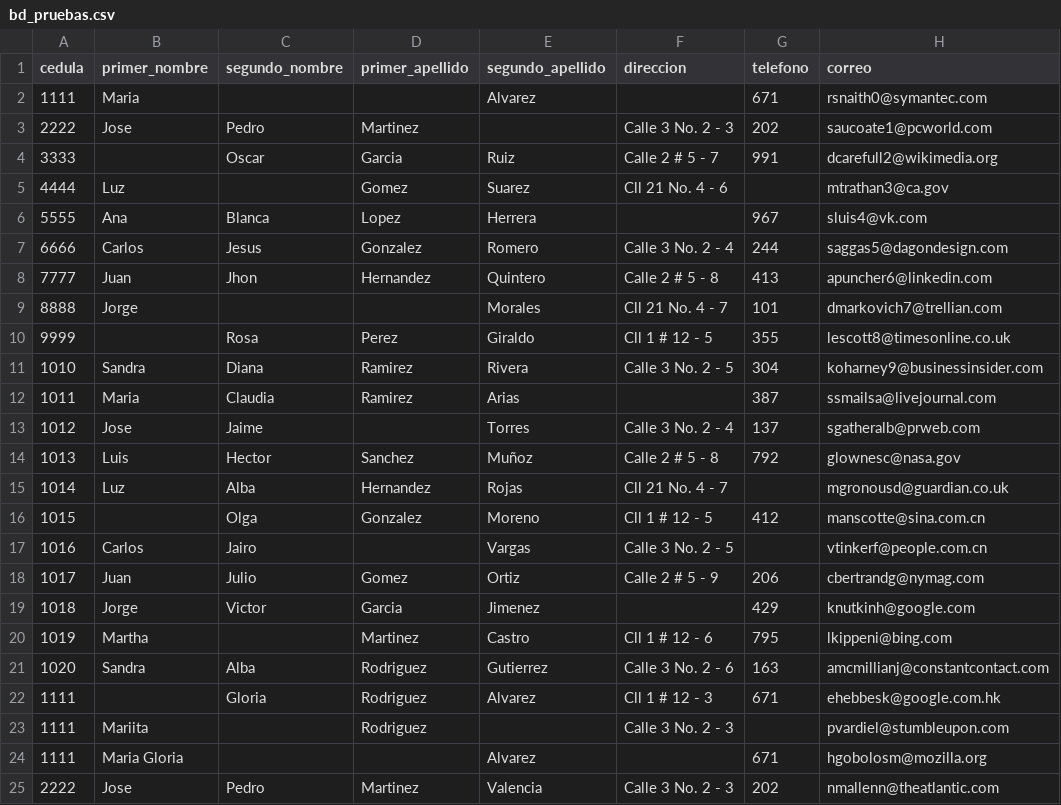
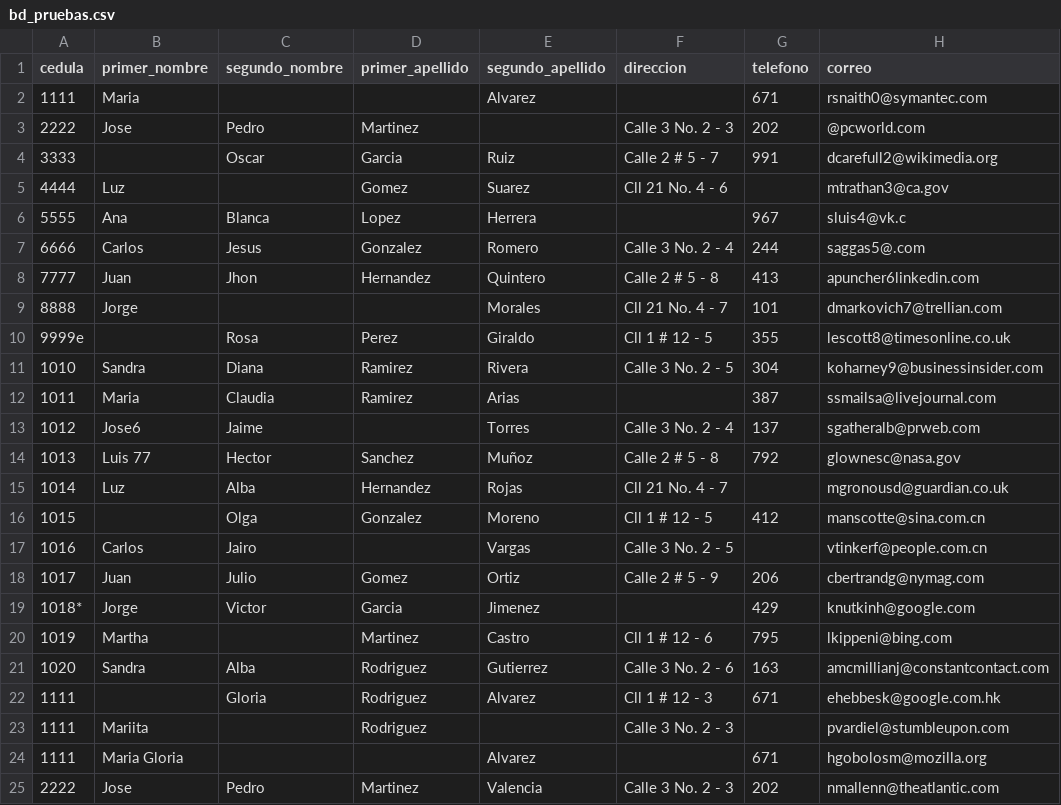
Before and after one commit to ARJ48/ingesoft2, a CSV file: bd_pruebas.csv, drawn as a sheet; only a part is shown.

```diff
--- a/bd_pruebas.csv
+++ b/bd_pruebas.csv
@@ -2,14 +2,14 @@
 1111;Maria;;;Alvarez;;671;rsnaith0@symantec.com
-2222;Jose;Pedro;Martinez;;Calle 3 No. 2 - 3;202;saucoate1@pcworld.com
+2222;Jose;Pedro;Martinez;;Calle 3 No. 2 - 3;202;@pcworld.com
 3333;;Oscar;Garcia;Ruiz;Calle 2 # 5 - 7;991;dcarefull2@wikimedia.org
 4444;Luz;;Gomez;Suarez;Cll 21 No. 4 - 6;;mtrathan3@ca.gov
-5555;Ana;Blanca;Lopez;Herrera;;967;sluis4@vk.com
-6666;Carlos;Jesus;Gonzalez;Romero;Calle 3 No. 2 - 4;244;saggas5@dagondesign.com
-7777;Juan;Jhon;Hernandez;Quintero;Calle 2 # 5 - 8;413;apuncher6@linkedin.com
+5555;Ana;Blanca;Lopez;Herrera;;967;sluis4@vk.c
+6666;Carlos;Jesus;Gonzalez;Romero;Calle 3 No. 2 - 4;244;saggas5@.com
+7777;Juan;Jhon;Hernandez;Quintero;Calle 2 # 5 - 8;413;apuncher6linkedin.com
 8888;Jorge;;;Morales;Cll 21 No. 4 - 7;101;dmarkovich7@trellian.com
-9999;;Rosa;Perez;Giraldo;Cll 1 # 12 - 5;355;lescott8@timesonline.co.uk
+9999e;;Rosa;Perez;Giraldo;Cll 1 # 12 - 5;355;lescott8@timesonline.co.uk
 1010;Sandra;Diana;Ramirez;Rivera;Calle 3 No. 2 - 5;304;koharney9@businessinsider.com
 1011;Maria;Claudia;Ramirez;Arias;;387;ssmailsa@livejournal.com
-1012;Jose;Jaime;;Torres;Calle 3 No. 2 - 4;137;sgatheralb@prweb.com
-1013;Luis;Hector;Sanchez;Muñoz;Calle 2 # 5 - 8;792;glownesc@nasa.gov
+1012;Jose6;Jaime;;Torres;Calle 3 No. 2 - 4;137;sgatheralb@prweb.com
+1013;Luis 77;Hector;Sanchez;Muñoz;Calle 2 # 5 - 8;792;glownesc@nasa.gov
 1014;Luz;Alba;Hernandez;Rojas;Cll 21 No. 4 - 7;;mgronousd@guardian.co.uk
@@ -18,3 +18,3 @@
 1017;Juan;Julio;Gomez;Ortiz;Calle 2 # 5 - 9;206;cbertrandg@nymag.com
-1018;Jorge;Victor;Garcia;Jimenez;;429;knutkinh@google.com
+1018*;Jorge;Victor;Garcia;Jimenez;;429;knutkinh@google.com
 1019;Martha;;Martinez;Castro;Cll 1 # 12 - 6;795;lkippeni@bing.com
```
Also changed, not shown: 2 other files.
